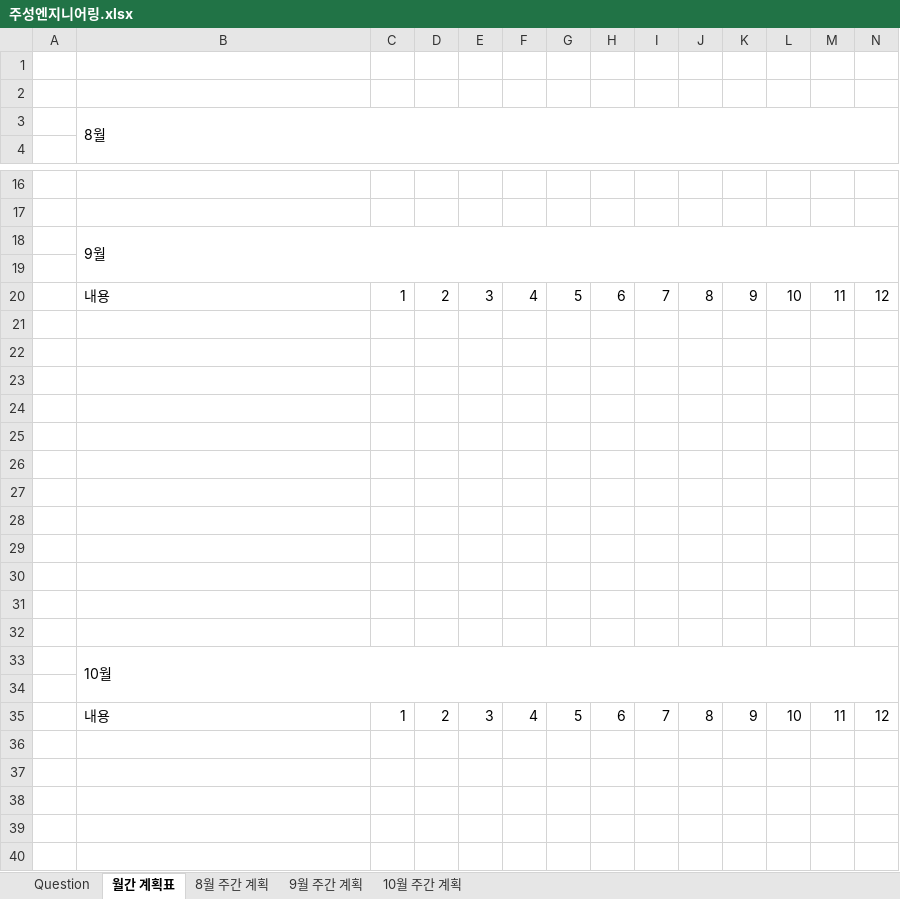
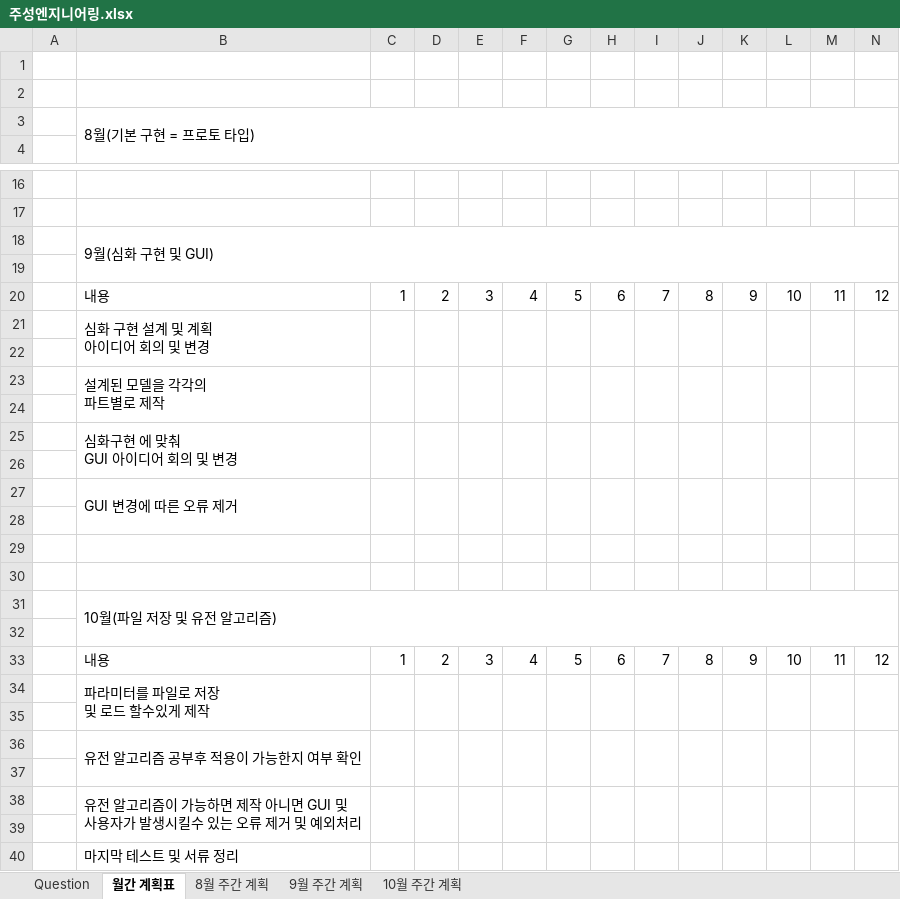
Before and after one commit to Gyeminseok/report, an Excel workbook: 주성엔지니어링.xlsx, sheet 월간 계획표, drawn as a sheet; only a part is shown, gaps mark what is left out; values as stored, in another font and other column widths than the file's, no cell formats; removed rows and columns are numbered as before the commit, all else as after; rows hold the shown columns only; ↵ is a line break in a cell; the diff names each change by its address in the sheet, - before the commit and + after, or states it on an @@ line.

```diff
--- a/주성엔지니어링.xlsx (sheet 월간 계획표)
+++ b/주성엔지니어링.xlsx (sheet 월간 계획표)
-B3: 8월
+B3: 8월(기본 구현 = 프로토 타입)
-B18: 9월
+B18: 9월(심화 구현 및 GUI)
+row 21:  | 심화 구현 설계 및 계획 ↵ 아이디어 회의 및 변경
+row 22: (empty)
+row 23:  | 설계된 모델을 각각의 ↵ 파트별로 제작
+row 24: (empty)
+row 25:  | 심화구현 에 맞춰 ↵ GUI 아이디어 회의 및 변경
+row 26: (empty)
+row 27:  | GUI 변경에 따른 오류 제거
-row 24: (empty)
-row 25: (empty)
-row 26: (empty)
-row 27: (empty)
-row 28: (empty)
-row 29: (empty)
-row 30: (empty)
-row 31: (empty)
-row 32: (empty)
-B31: 10월
+B31: 10월(파일 저장 및 유전 알고리즘)
+row 34:  | 파라미터를 파일로 저장 ↵ 및 로드 할수있게 제작
+row 35: (empty)
+row 36:  | 유전 알고리즘 공부후 적용이 가능한지 여부 확인
+row 37: (empty)
+row 38:  | 유전 알고리즘이 가능하면 제작 아니면 GUI 및 ↵ 사용자가 발생시킬수 있는 오류 제거 및 예외처리
+row 39: (empty)
+row 40:  | 마지막 테스트 및 서류 정리
```
Also changed, not shown: sheet 8월 주간 계획, cell formats.
